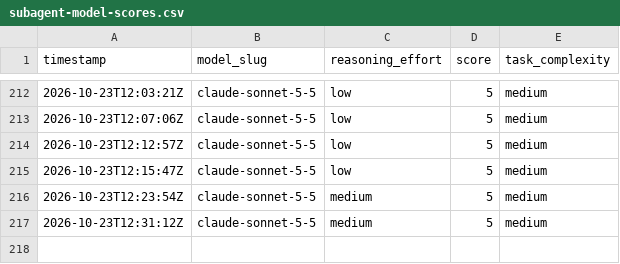
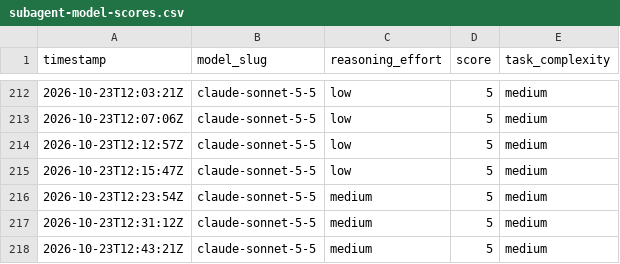
Before and after one commit to alo-labs/valuerank, a CSV file: subagent-model-scores.csv, drawn as a sheet; only a part is shown, gaps mark what is left out.

```diff
--- a/subagent-model-scores.csv
+++ b/subagent-model-scores.csv
@@ -217 +217,2 @@ timestamp,model_slug,reasoning_effort,score,task_complexity
 2026-10-23T12:31:12Z,claude-sonnet-5-5,medium,5,medium
+2026-10-23T12:43:21Z,claude-sonnet-5-5,medium,5,medium
```
Also changed, not shown: 7 other files.
